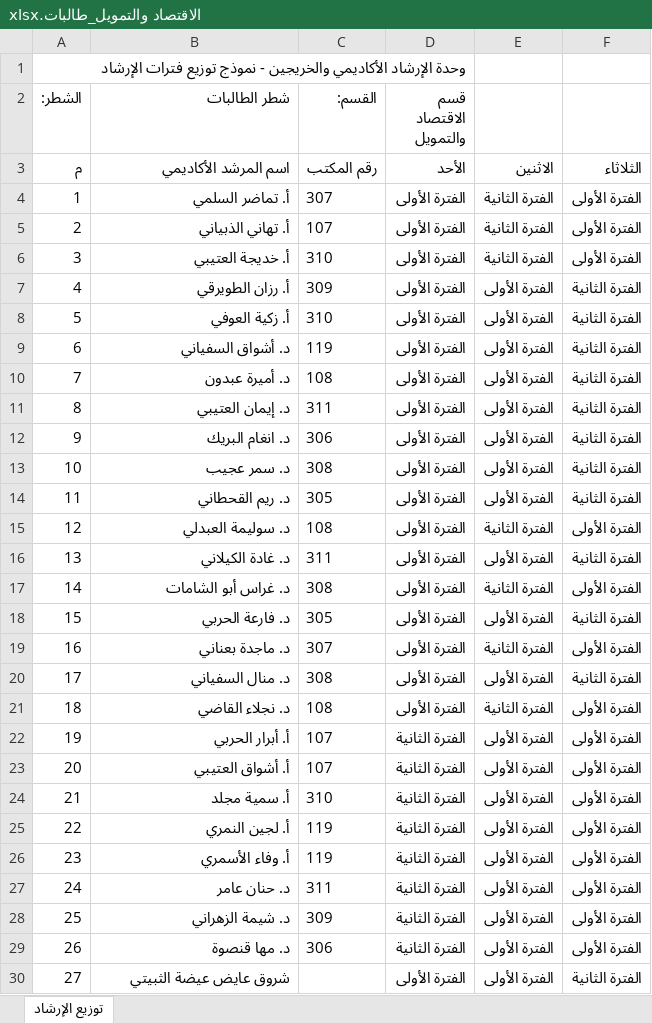
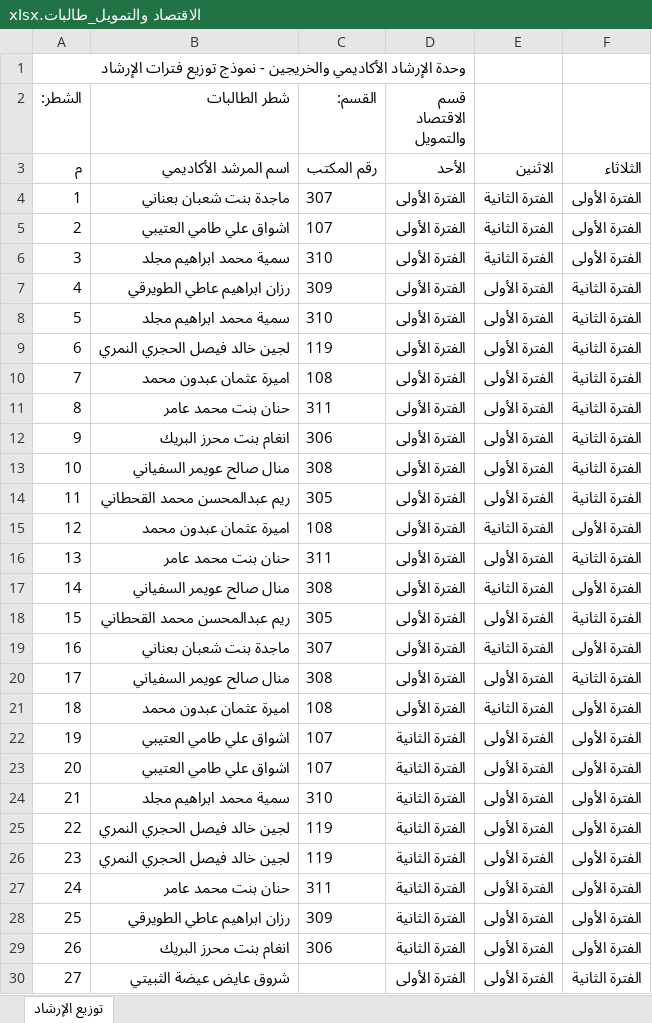
Before and after one commit to salfawaz15/SSS, an Excel workbook: المرفقات/المرشدين/توزيع فترات الارشاد/توزيع فترات الارشاد محدث/تحديث/نماذج_جاهزة_للرفع/الاقتصاد والتمويل_طالبات.xlsx, sheet توزيع الإرشاد, drawn as a sheet; values as stored, in another font and other column widths than the file's, no borders; the diff names each change by its address in the sheet, - before the commit and + after, or states it on an @@ line.

```diff
--- a/المرفقات/المرشدين/توزيع فترات الارشاد/توزيع فترات الارشاد محدث/تحديث/نماذج_جاهزة_للرفع/الاقتصاد والتمويل_طالبات.xlsx (sheet توزيع الإرشاد)
+++ b/المرفقات/المرشدين/توزيع فترات الارشاد/توزيع فترات الارشاد محدث/تحديث/نماذج_جاهزة_للرفع/الاقتصاد والتمويل_طالبات.xlsx (sheet توزيع الإرشاد)
-B4 (شطر الطالبات): أ. تماضر السلمي
+B4 (شطر الطالبات): ماجدة بنت شعبان بعناني
-B5 (شطر الطالبات): أ. تهاني الذبياني
+B5 (شطر الطالبات): اشواق علي طامي العتيبي
-B6 (شطر الطالبات): أ. خديجة العتيبي
+B6 (شطر الطالبات): سمية محمد ابراهيم مجلد
-B7 (شطر الطالبات): أ. رزان الطويرقي
+B7 (شطر الطالبات): رزان ابراهيم عاطي الطويرقي
-B8 (شطر الطالبات): أ. زكية العوفي
+B8 (شطر الطالبات): سمية محمد ابراهيم مجلد
-B9 (شطر الطالبات): د. أشواق السفياني
+B9 (شطر الطالبات): لجين خالد فيصل الحجري النمري
-B10 (شطر الطالبات): د. أميرة عبدون
+B10 (شطر الطالبات): اميرة عثمان عبدون محمد
-B11 (شطر الطالبات): د. إيمان العتيبي
+B11 (شطر الطالبات): حنان بنت محمد عامر
-B12 (شطر الطالبات): د. انغام البريك
+B12 (شطر الطالبات): انغام بنت محرز البريك
-B13 (شطر الطالبات): د. سمر عجيب
+B13 (شطر الطالبات): منال صالح عويمر السفياني
-B14 (شطر الطالبات): د. ريم القحطاني
+B14 (شطر الطالبات): ريم عبدالمحسن محمد القحطاني
-B15 (شطر الطالبات): د. سوليمة العبدلي
+B15 (شطر الطالبات): اميرة عثمان عبدون محمد
-B16 (شطر الطالبات): د. غادة الكيلاني
+B16 (شطر الطالبات): حنان بنت محمد عامر
-B17 (شطر الطالبات): د. غراس أبو الشامات
+B17 (شطر الطالبات): منال صالح عويمر السفياني
-B18 (شطر الطالبات): د. فارعة الحربي
+B18 (شطر الطالبات): ريم عبدالمحسن محمد القحطاني
-B19 (شطر الطالبات): د. ماجدة بعناني
+B19 (شطر الطالبات): ماجدة بنت شعبان بعناني
-B20 (شطر الطالبات): د. منال السفياني
+B20 (شطر الطالبات): منال صالح عويمر السفياني
-B21 (شطر الطالبات): د. نجلاء القاضي
+B21 (شطر الطالبات): اميرة عثمان عبدون محمد
-B22 (شطر الطالبات): أ. أبرار الحربي
+B22 (شطر الطالبات): اشواق علي طامي العتيبي
-B23 (شطر الطالبات): أ. أشواق العتيبي
+B23 (شطر الطالبات): اشواق علي طامي العتيبي
-B24 (شطر الطالبات): أ. سمية مجلد
+B24 (شطر الطالبات): سمية محمد ابراهيم مجلد
-B25 (شطر الطالبات): أ. لجين النمري
+B25 (شطر الطالبات): لجين خالد فيصل الحجري النمري
-B26 (شطر الطالبات): أ. وفاء الأسمري
+B26 (شطر الطالبات): لجين خالد فيصل الحجري النمري
-B27 (شطر الطالبات): د. حنان عامر
+B27 (شطر الطالبات): حنان بنت محمد عامر
-B28 (شطر الطالبات): د. شيمة الزهراني
+B28 (شطر الطالبات): رزان ابراهيم عاطي الطويرقي
-B29 (شطر الطالبات): د. مها قنصوة
+B29 (شطر الطالبات): انغام بنت محرز البريك
```
Also changed, not shown: المرفقات/المرشدين/توزيع فترات الارشاد/توزيع فترات الارشاد محدث/تحديث/نماذج_جاهزة_للرفع/الاقتصاد والتمويل_طلاب.xlsx, المرفقات/المرشدين/توزيع فترات الارشاد/توزيع فترات الارشاد محدث/تحديث/نماذج_جاهزة_للرفع/نظم المعلومات الإدارية_طلاب.xlsx, 30 other files.
